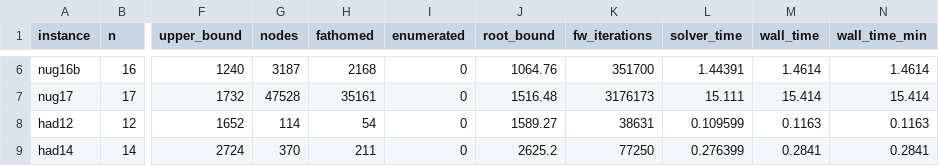
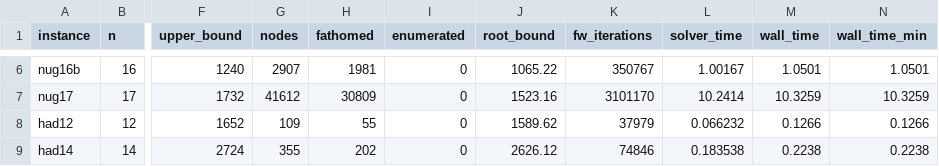
Before and after one commit to natebrix/qap, a CSV file: bench/reference/results.csv, drawn as a sheet; only a part is shown, gaps mark what is left out; the diff covers the shown part only; the diff names each change by its address in the sheet, - before the commit and + after, or states it on an @@ line.

```diff
--- a/bench/reference/results.csv
+++ b/bench/reference/results.csv
-G6 (nodes): 3187
+G6 (nodes): 2907
-H6 (fathomed): 2168
+H6 (fathomed): 1981
-J6 (root_bound): 1064.76
+J6 (root_bound): 1065.22
-K6 (fw_iterations): 351700
+K6 (fw_iterations): 350767
-L6 (solver_time): 1.44391
+L6 (solver_time): 1.00167
-M6 (wall_time): 1.4614
+M6 (wall_time): 1.0501
-N6 (wall_time_min): 1.4614
+N6 (wall_time_min): 1.0501
-G7 (nodes): 47528
+G7 (nodes): 41612
-H7 (fathomed): 35161
+H7 (fathomed): 30809
-J7 (root_bound): 1516.48
+J7 (root_bound): 1523.16
-K7 (fw_iterations): 3176173
+K7 (fw_iterations): 3101170
-L7 (solver_time): 15.111
+L7 (solver_time): 10.2414
-M7 (wall_time): 15.414
+M7 (wall_time): 10.3259
-N7 (wall_time_min): 15.414
+N7 (wall_time_min): 10.3259
-G8 (nodes): 114
+G8 (nodes): 109
-H8 (fathomed): 54
+H8 (fathomed): 55
-J8 (root_bound): 1589.27
+J8 (root_bound): 1589.62
-K8 (fw_iterations): 38631
+K8 (fw_iterations): 37979
-L8 (solver_time): 0.109599
+L8 (solver_time): 0.066232
-M8 (wall_time): 0.1163
+M8 (wall_time): 0.1266
-N8 (wall_time_min): 0.1163
+N8 (wall_time_min): 0.1266
-G9 (nodes): 370
+G9 (nodes): 355
-H9 (fathomed): 211
+H9 (fathomed): 202
-J9 (root_bound): 2625.2
+J9 (root_bound): 2626.12
-K9 (fw_iterations): 77250
+K9 (fw_iterations): 74846
-L9 (solver_time): 0.276399
+L9 (solver_time): 0.183538
-M9 (wall_time): 0.2841
+M9 (wall_time): 0.2238
-N9 (wall_time_min): 0.2841
+N9 (wall_time_min): 0.2238
```
Also changed, not shown: 111 edited cells elsewhere in this file, 3 other files.
